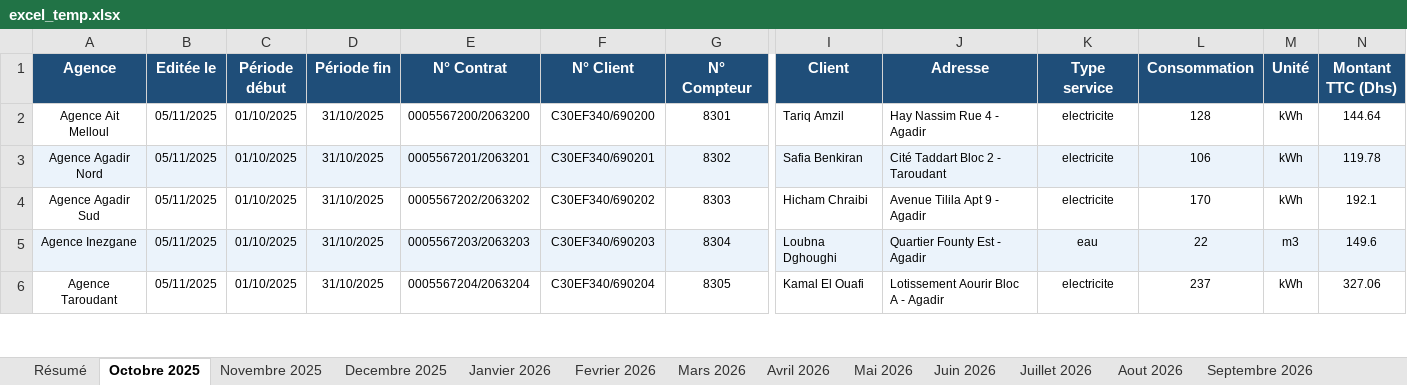
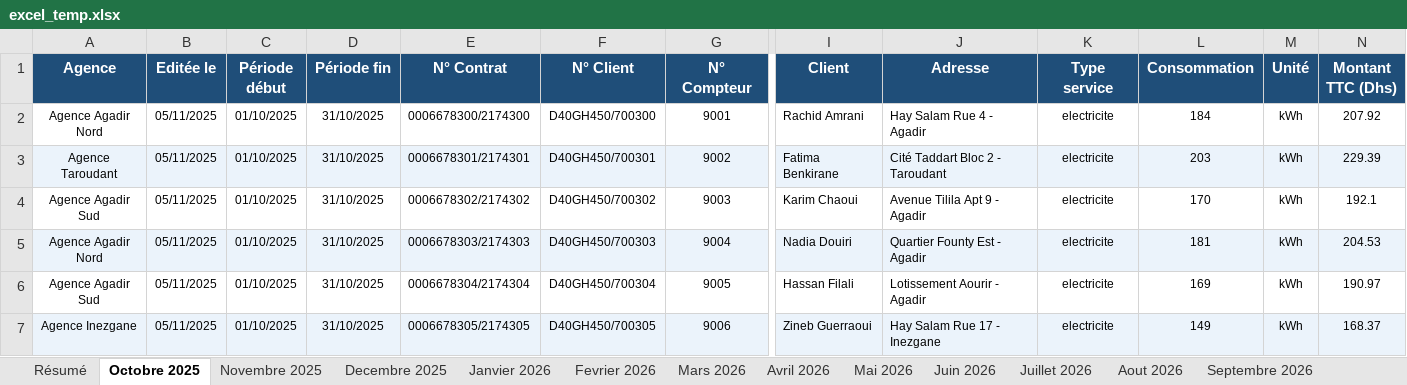
Before and after one commit to BenWafae/srm-intelligent-billing-system, an Excel workbook: excel_temp.xlsx, sheet Octobre 2025, drawn as a sheet; only a part is shown, gaps mark what is left out; values as stored, in another font and other column widths than the file's, no borders; removed rows and columns are numbered as before the commit, all else as after; rows hold the shown columns only; the diff covers the shown part only; the diff names each change by its address in the sheet, - before the commit and + after, or states it on an @@ line.

```diff
--- a/excel_temp.xlsx (sheet Octobre 2025)
+++ b/excel_temp.xlsx (sheet Octobre 2025)
-row 2: Agence Ait Melloul | 05/11/2025 | 01/10/2025 | 31/10/2025 | 0005567200/2063200 | C30EF340/690200 | 8301 | Tariq Amzil | Hay Nassim Rue 4 - Agadir | electricite | 128 | kWh | 144.64
-A2:N2 fill: #EBF3FB
+A2:N2 fill: none
-E2 (N° Contrat): 0005567201/2063201
+E2 (N° Contrat): 0006678300/2174300
-F2 (N° Client): C30EF340/690201
+F2 (N° Client): D40GH450/700300
-G2 (N° Compteur): 8302
+G2 (N° Compteur): 9001
-I2 (Client): Safia Benkiran
+I2 (Client): Rachid Amrani
-J2 (Adresse): Cité Taddart Bloc 2 - Taroudant
+J2 (Adresse): Hay Salam Rue 4 - Agadir
-L2 (Consommation): 106
+L2 (Consommation): 184
-N2 (Montant TTC (Dhs)): 119.78
+N2 (Montant TTC (Dhs)): 207.92
+row 3: Agence Taroudant | 05/11/2025 | 01/10/2025 | 31/10/2025 | 0006678301/2174301 | D40GH450/700301 | 9002 | Fatima Benkirane | Cité Taddart Bloc 2 - Taroudant | electricite | 203 | kWh | 229.39
-E4 (N° Contrat): 0005567202/2063202
+E4 (N° Contrat): 0006678302/2174302
-F4 (N° Client): C30EF340/690202
+F4 (N° Client): D40GH450/700302
-G4 (N° Compteur): 8303
+G4 (N° Compteur): 9003
-I4 (Client): Hicham Chraibi
+I4 (Client): Karim Chaoui
+row 5: Agence Agadir Nord | 05/11/2025 | 01/10/2025 | 31/10/2025 | 0006678303/2174303 | D40GH450/700303 | 9004 | Nadia Douiri | Quartier Founty Est - Agadir | electricite | 181 | kWh | 204.53
+row 6: Agence Agadir Sud | 05/11/2025 | 01/10/2025 | 31/10/2025 | 0006678304/2174304 | D40GH450/700304 | 9005 | Hassan Filali | Lotissement Aourir - Agadir | electricite | 169 | kWh | 190.97
-E7 (N° Contrat): 0005567203/2063203
+E7 (N° Contrat): 0006678305/2174305
-F7 (N° Client): C30EF340/690203
+F7 (N° Client): D40GH450/700305
-G7 (N° Compteur): 8304
+G7 (N° Compteur): 9006
-I7 (Client): Loubna Dghoughi
+I7 (Client): Zineb Guerraoui
-J7 (Adresse): Quartier Founty Est - Agadir
+J7 (Adresse): Hay Salam Rue 17 - Inezgane
-K7 (Type service): eau
+K7 (Type service): electricite
-L7 (Consommation): 22
+L7 (Consommation): 149
-M7 (Unité): m3
+M7 (Unité): kWh
-N7 (Montant TTC (Dhs)): 149.6
+N7 (Montant TTC (Dhs)): 168.37
-row 6: Agence Taroudant | 05/11/2025 | 01/10/2025 | 31/10/2025 | 0005567204/2063204 | C30EF340/690204 | 8305 | Kamal El Ouafi | Lotissement Aourir Bloc A - Agadir | electricite | 237 | kWh | 327.06
```
Also changed, not shown: 29 added rows, 121 edited cells and cell formats elsewhere in this sheet, sheet Janvier 2026, sheet Juin 2026, sheet Decembre 2025, sheet Juillet 2026, sheet Novembre 2025, sheet Aout 2026, 6 more sheets, 8 other files.
